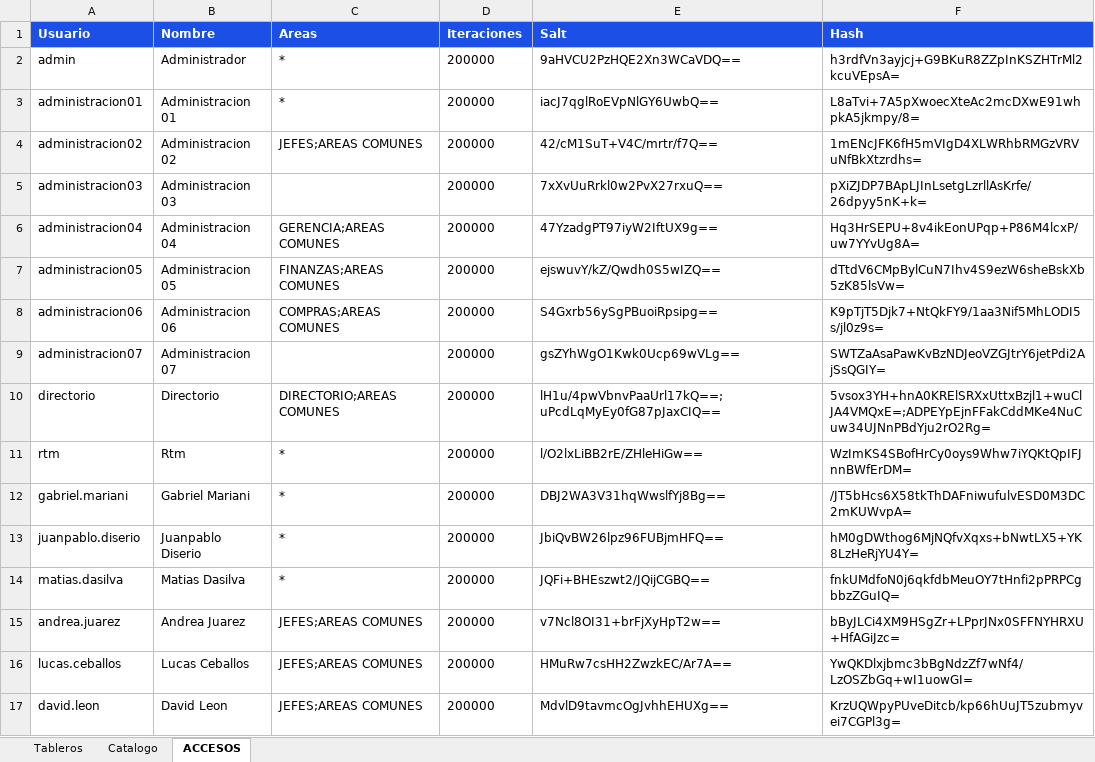
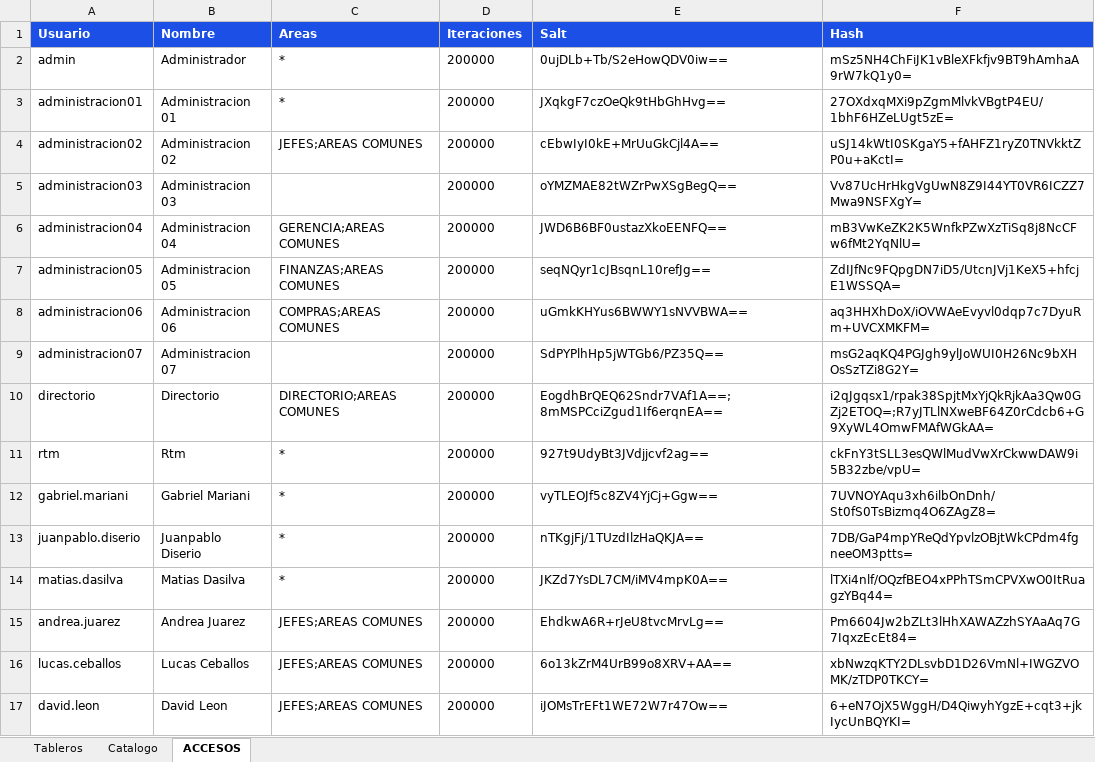
Before and after one commit to planeamientocomercialhergo-cyber/tableros-powerbi, an Excel workbook: LINKS POWER BI.xlsx, sheet ACCESOS, drawn as a sheet; only a part is shown; values as stored, in another font and other column widths than the file's, no borders; the diff covers the shown part only; the diff names each change by its address in the sheet, - before the commit and + after, or states it on an @@ line.

```diff
--- a/LINKS POWER BI.xlsx (sheet ACCESOS)
+++ b/LINKS POWER BI.xlsx (sheet ACCESOS)
-E2 (Salt): 9aHVCU2PzHQE2Xn3WCaVDQ==
+E2 (Salt): 0ujDLb+Tb/S2eHowQDV0iw==
-F2 (Hash): h3rdfVn3ayjcj+G9BKuR8ZZpInKSZHTrMl2kcuVEpsA=
+F2 (Hash): mSz5NH4ChFiJK1vBleXFkfjv9BT9hAmhaA9rW7kQ1y0=
-E3 (Salt): iacJ7qglRoEVpNlGY6UwbQ==
+E3 (Salt): JXqkgF7czOeQk9tHbGhHvg==
-F3 (Hash): L8aTvi+7A5pXwoecXteAc2mcDXwE91whpkA5jkmpy/8=
+F3 (Hash): 27OXdxqMXi9pZgmMlvkVBgtP4EU/1bhF6HZeLUgt5zE=
-E4 (Salt): 42/cM1SuT+V4C/mrtr/f7Q==
+E4 (Salt): cEbwIyI0kE+MrUuGkCjl4A==
-F4 (Hash): 1mENcJFK6fH5mVIgD4XLWRhbRMGzVRVuNfBkXtzrdhs=
+F4 (Hash): uSJ14kWtI0SKgaY5+fAHFZ1ryZ0TNVkktZP0u+aKctI=
-E5 (Salt): 7xXvUuRrkl0w2PvX27rxuQ==
+E5 (Salt): oYMZMAE82tWZrPwXSgBegQ==
-F5 (Hash): pXiZJDP7BApLJInLsetgLzrllAsKrfe/26dpyy5nK+k=
+F5 (Hash): Vv87UcHrHkgVgUwN8Z9I44YT0VR6ICZZ7Mwa9NSFXgY=
-E6 (Salt): 47YzadgPT97iyW2IftUX9g==
+E6 (Salt): JWD6B6BF0ustazXkoEENFQ==
-F6 (Hash): Hq3HrSEPU+8v4ikEonUPqp+P86M4lcxP/uw7YYvUg8A=
+F6 (Hash): mB3VwKeZK2K5WnfkPZwXzTiSq8j8NcCFw6fMt2YqNlU=
-E7 (Salt): ejswuvY/kZ/Qwdh0S5wIZQ==
+E7 (Salt): seqNQyr1cJBsqnL10refJg==
-F7 (Hash): dTtdV6CMpBylCuN7Ihv4S9ezW6sheBskXb5zK85lsVw=
+F7 (Hash): ZdIJfNc9FQpgDN7iD5/UtcnJVj1KeX5+hfcjE1WSSQA=
-E8 (Salt): S4Gxrb56ySgPBuoiRpsipg==
+E8 (Salt): uGmkKHYus6BWWY1sNVVBWA==
-F8 (Hash): K9pTjT5Djk7+NtQkFY9/1aa3Nif5MhLODI5s/jl0z9s=
+F8 (Hash): aq3HHXhDoX/iOVWAeEvyvl0dqp7c7DyuRm+UVCXMKFM=
-E9 (Salt): gsZYhWgO1Kwk0Ucp69wVLg==
+E9 (Salt): SdPYPlhHp5jWTGb6/PZ35Q==
-F9 (Hash): SWTZaAsaPawKvBzNDJeoVZGJtrY6jetPdi2AjSsQGIY=
+F9 (Hash): msG2aqKQ4PGJgh9ylJoWUI0H26Nc9bXHOsSzTZi8G2Y=
-E10 (Salt): lH1u/4pwVbnvPaaUrl17kQ==;uPcdLqMyEy0fG87pJaxCIQ==
+E10 (Salt): EogdhBrQEQ62Sndr7VAf1A==;8mMSPCciZgud1If6erqnEA==
-F10 (Hash): 5vsox3YH+hnA0KRElSRXxUttxBzjl1+wuClJA4VMQxE=;ADPEYpEjnFFakCddMKe4NuCuw34UJNnPBdYju2rO2Rg=
+F10 (Hash): i2qJgqsx1/rpak38SpjtMxYjQkRjkAa3Qw0GZj2ETOQ=;R7yJTLlNXweBF64Z0rCdcb6+G9XyWL4OmwFMAfWGkAA=
-E11 (Salt): l/O2lxLiBB2rE/ZHleHiGw==
+E11 (Salt): 927t9UdyBt3JVdjjcvf2ag==
-F11 (Hash): WzImKS4SBofHrCy0oys9Whw7iYQKtQpIFJnnBWfErDM=
+F11 (Hash): ckFnY3tSLL3esQWlMudVwXrCkwwDAW9i5B32zbe/vpU=
-E12 (Salt): DBJ2WA3V31hqWwslfYj8Bg==
+E12 (Salt): vyTLEOJf5c8ZV4YjCj+Ggw==
-F12 (Hash): /JT5bHcs6X58tkThDAFniwufulvESD0M3DC2mKUWvpA=
+F12 (Hash): 7UVNOYAqu3xh6ilbOnDnh/St0fS0TsBizmq4O6ZAgZ8=
-E13 (Salt): JbiQvBW26lpz96FUBjmHFQ==
+E13 (Salt): nTKgjFj/1TUzdIlzHaQKJA==
-F13 (Hash): hM0gDWthog6MjNQfvXqxs+bNwtLX5+YK8LzHeRjYU4Y=
+F13 (Hash): 7DB/GaP4mpYReQdYpvlzOBjtWkCPdm4fgneeOM3ptts=
-E14 (Salt): JQFi+BHEszwt2/JQijCGBQ==
+E14 (Salt): JKZd7YsDL7CM/iMV4mpK0A==
-F14 (Hash): fnkUMdfoN0j6qkfdbMeuOY7tHnfi2pPRPCgbbzZGuIQ=
+F14 (Hash): lTXi4nlf/OQzfBEO4xPPhTSmCPVXwO0ItRuagzYBq44=
-E15 (Salt): v7Ncl8OI31+brFjXyHpT2w==
+E15 (Salt): EhdkwA6R+rJeU8tvcMrvLg==
-F15 (Hash): bByJLCi4XM9HSgZr+LPprJNx0SFFNYHRXU+HfAGiJzc=
+F15 (Hash): Pm6604Jw2bZLt3lHhXAWAZzhSYAaAq7G7IqxzEcEt84=
-E16 (Salt): HMuRw7csHH2ZwzkEC/Ar7A==
+E16 (Salt): 6o13kZrM4UrB99o8XRV+AA==
-F16 (Hash): YwQKDlxjbmc3bBgNdzZf7wNf4/LzOSZbGq+wI1uowGI=
+F16 (Hash): xbNwzqKTY2DLsvbD1D26VmNl+IWGZVOMK/zTDP0TKCY=
-E17 (Salt): MdvlD9tavmcOgJvhhEHUXg==
+E17 (Salt): iJOMsTrEFt1WE72W7r47Ow==
-F17 (Hash): KrzUQWpyPUveDitcb/kp66hUuJT5zubmyvei7CGPl3g=
+F17 (Hash): 6+eN7OjX5WggH/D4QiwyhYgzE+cqt3+jkIycUnBQYKI=
```
Also changed, not shown: 42 edited cells elsewhere in this sheet, sheet Tableros, sheet Catalogo.
